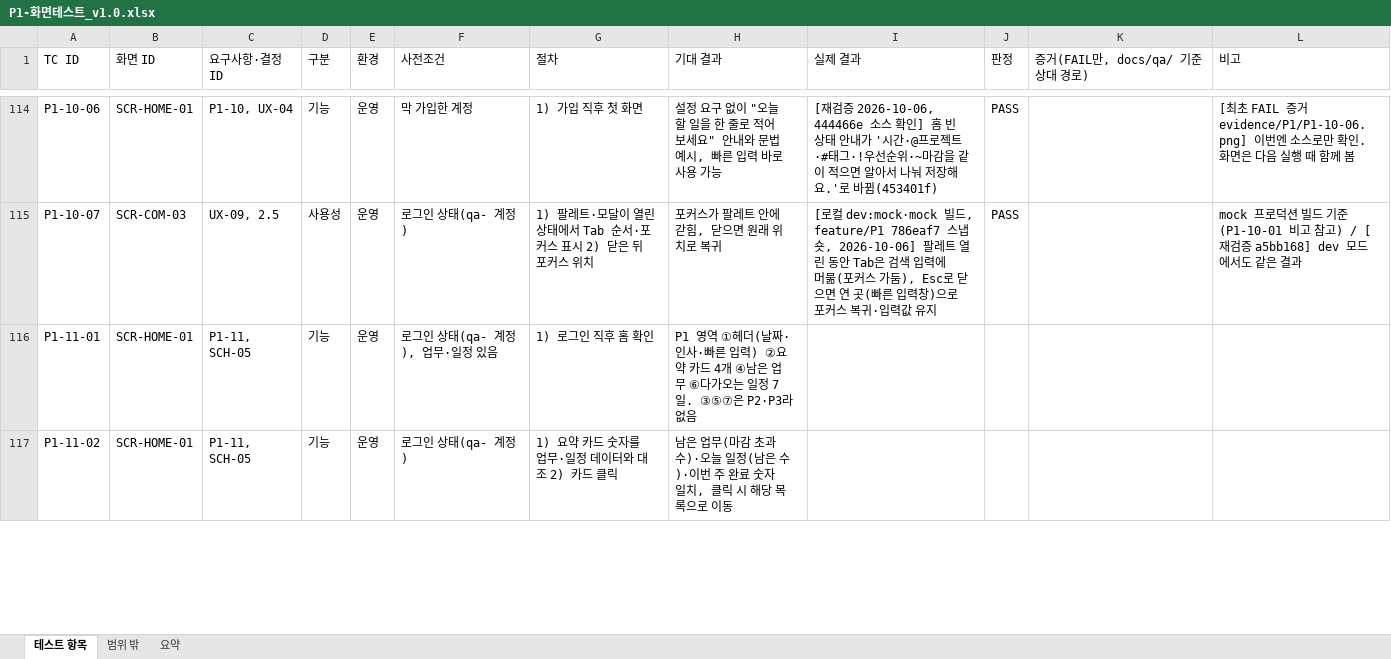
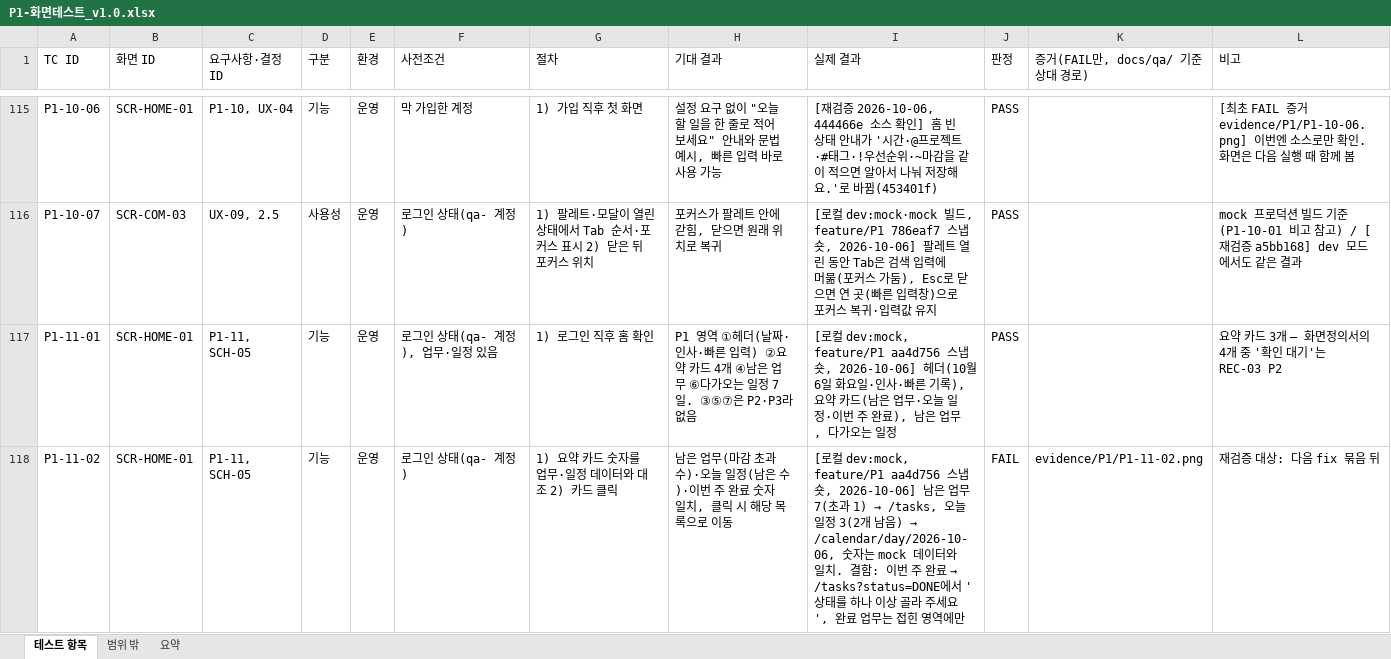
Before and after one commit to tungasa200/erp-project, an Excel workbook: docs/qa/P1-화면테스트_v1.0.xlsx, sheet 테스트 항목, drawn as a sheet; only a part is shown, gaps mark what is left out; values as stored, in another font and other column widths than the file's, no cell formats; addresses are those after the commit; the diff covers the shown part only; the diff names each change by its address in the sheet, - before the commit and + after, or states it on an @@ line.

```diff
--- a/docs/qa/P1-화면테스트_v1.0.xlsx (sheet 테스트 항목)
+++ b/docs/qa/P1-화면테스트_v1.0.xlsx (sheet 테스트 항목)
-I117 (실제 결과): (empty)
+I117 (실제 결과): [로컬 dev:mock, feature/P1 aa4d756 스냅숏, 2026-10-06] 헤더(10월 6일 화요일·인사·빠른 기록), 요약 카드(남은 업무·오늘 일정·이번 주 완료), 남은 업무, 다가오는 일정
-J117 (판정): (empty)
+J117 (판정): PASS
-L117 (비고): (empty)
+L117 (비고): 요약 카드 3개 — 화면정의서의 4개 중 '확인 대기'는 REC-03 P2
@@ I118 (실제 결과): (empty) → [로컬 dev:mock, feature/P1 aa4d756 스냅숏, 2026-10-06] 남은 업무 7(초과 1) → /tasks, 오늘 일정 3(2개 남음) → /calendar/day/2026-10-06, 숫자는 mock 데이터와 일치. 결함: 이번 주 완료 → /tasks?status=DONE에서 '상태를 하나 이상 골라 주세요', 완료 업무는 접힌 영역에만 @@
-J118 (판정): (empty)
+J118 (판정): FAIL
-K118 (증거(FAIL만, docs/qa/ 기준 상대 경로)): (empty)
+K118 (증거(FAIL만, docs/qa/ 기준 상대 경로)): evidence/P1/P1-11-02.png
-L118 (비고): (empty)
+L118 (비고): 재검증 대상: 다음 fix 묶음 뒤
```
Also changed, not shown: 1 added row and 109 edited cells elsewhere in this sheet, sheet 요약, cell formats, 3 other files.
